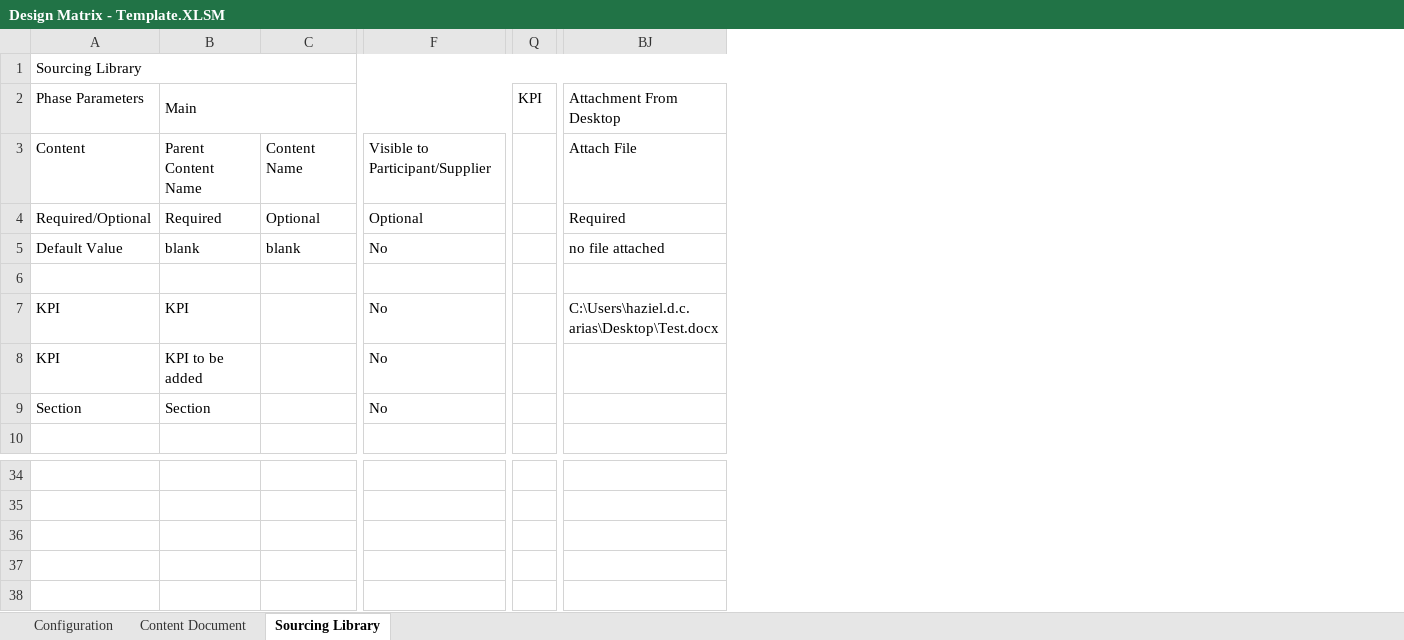
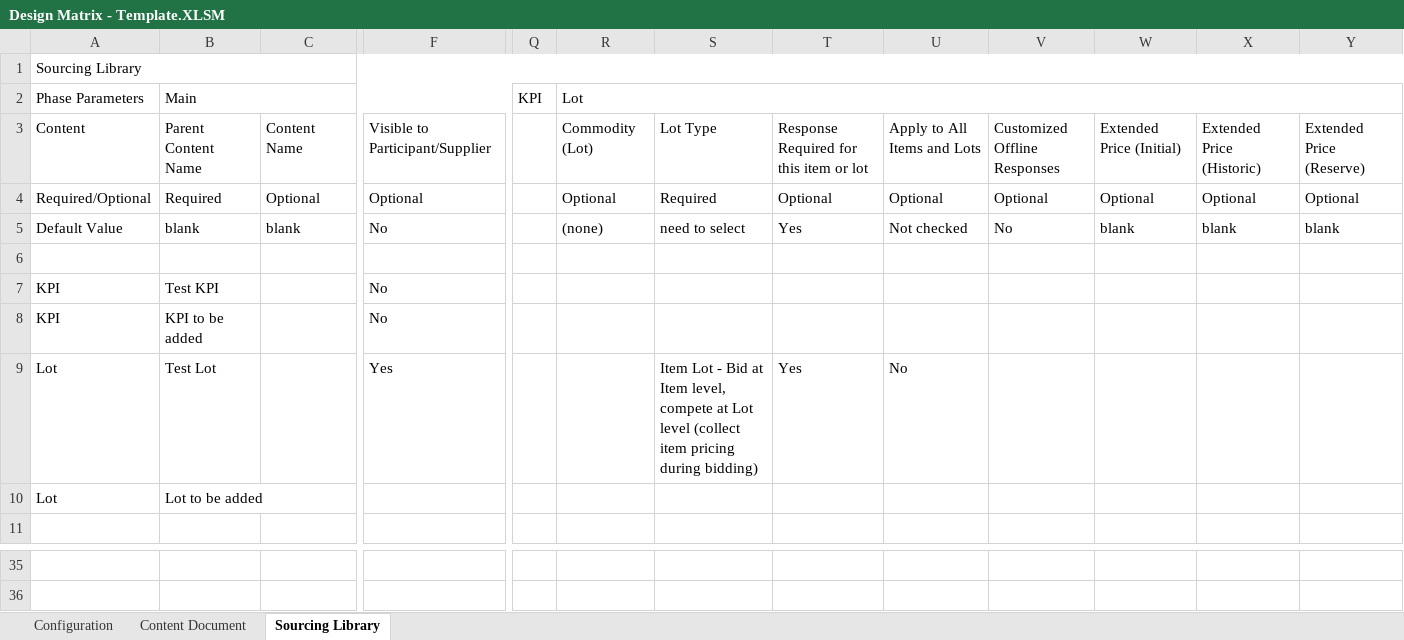
Before and after one commit to glennpesigan/provisioning-tool-v1, an Excel workbook: data/Design Matrix - Template.XLSM, sheet Sourcing Library, drawn as a sheet; only a part is shown, gaps mark what is left out; values as stored, in another font and other column widths than the file's, no cell formats; conditional formats not drawn; removed rows and columns are numbered as before the commit, all else as after; rows hold the shown columns only; the diff names each change by its address in the sheet, - before the commit and + after, or states it on an @@ line.

```diff
--- a/data/Design Matrix - Template.XLSM (sheet Sourcing Library)
+++ b/data/Design Matrix - Template.XLSM (sheet Sourcing Library)
@@ column R (Lot) unhidden, rows 3-5: Commodity (Lot) | Optional | (none) @@
@@ column S unhidden, rows 3-5: Lot Type | Required | need to select @@
@@ column T unhidden, rows 3-5: Response Required for this item or lot | Optional | Yes @@
@@ column U unhidden, rows 3-5: Apply to All Items and Lots | Optional | Not checked @@
@@ column V unhidden, rows 3-5: Customized Offline Responses | Optional | No @@
@@ column W unhidden, rows 3-5: Extended Price (Initial) | Optional | blank @@
@@ column X unhidden, rows 3-5: Extended Price (Historic) | Optional | blank @@
@@ column Y unhidden, rows 3-5: Extended Price (Reserve) | Optional | blank @@
@@ column BJ (Attachment From Desktop) hidden, rows 3-7: Attach File | Required | no file attached |  | C:\Users\haziel.d.c.arias\Desktop\Test.docx @@
-B7 (Main): KPI
+B7 (Main): Test KPI
-row 9: Section | Section |  | No
+row 9: Lot | Test Lot |  | Yes |  |  | Item Lot - Bid at Item level, compete at Lot level (collect item pricing during bidding) | Yes | No
+row 10: Lot | Lot to be added
-row 36: (empty)
-row 37: (empty)
-row 38: (empty)
```
Also changed, not shown: cell formats, hidden cells, 5 other files.
